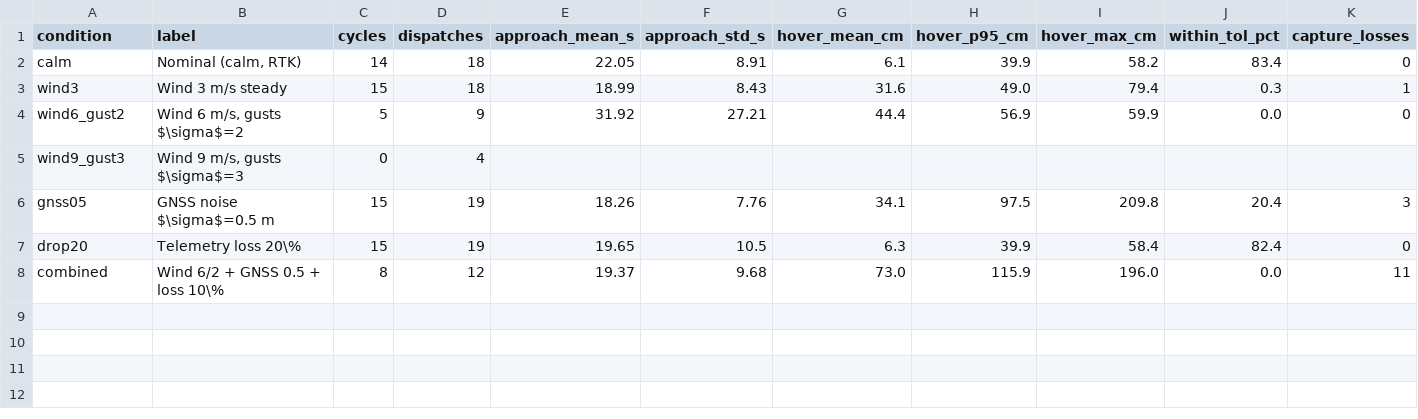
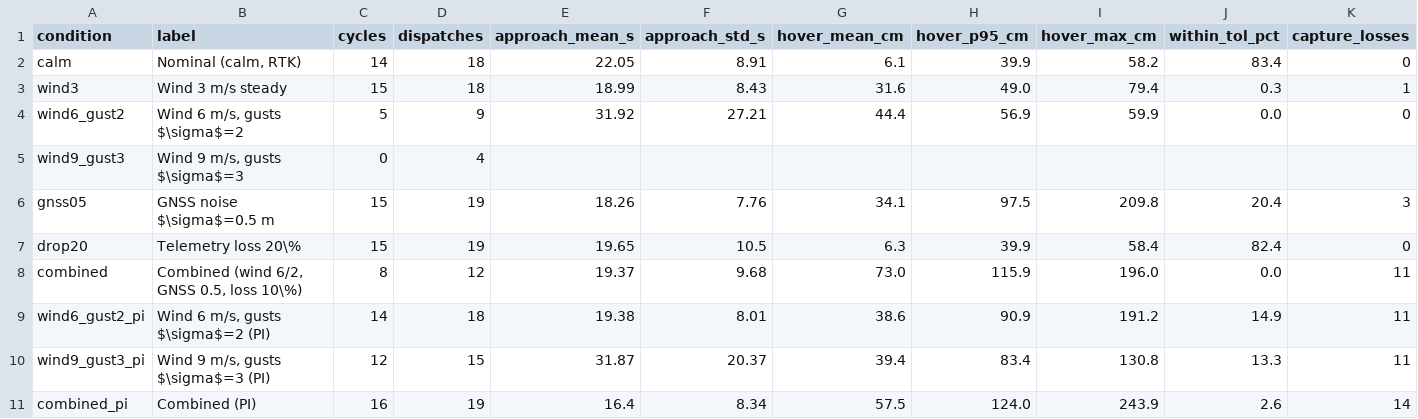
Before and after one commit to smoke275/DroneSim, a CSV file: results/gazebo/summary.csv, drawn as a sheet; only a part is shown; rows hold the shown columns only; the diff names each change by its address in the sheet, - before the commit and + after, or states it on an @@ line.

```diff
--- a/results/gazebo/summary.csv
+++ b/results/gazebo/summary.csv
-B8 (label): Wind 6/2 + GNSS 0.5 + loss 10\%
+B8 (label): Combined (wind 6/2, GNSS 0.5, loss 10\%)
+row 9: wind6_gust2_pi | Wind 6 m/s, gusts $\sigma$=2 (PI) | 14 | 18 | 19.38 | 8.01 | 38.6 | 90.9 | 191.2 | 14.9 | 11
+row 10: wind9_gust3_pi | Wind 9 m/s, gusts $\sigma$=3 (PI) | 12 | 15 | 31.87 | 20.37 | 39.4 | 83.4 | 130.8 | 13.3 | 11
+row 11: combined_pi | Combined (PI) | 16 | 19 | 16.4 | 8.34 | 57.5 | 124.0 | 243.9 | 2.6 | 14
```
Also changed, not shown: 21 other files.
